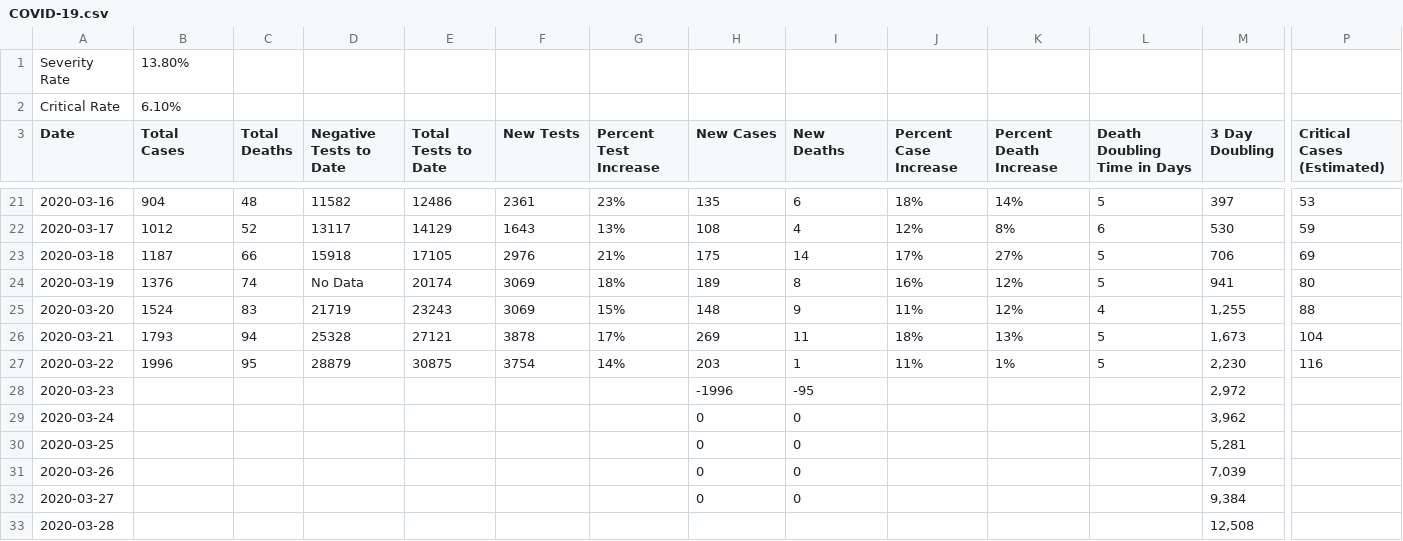
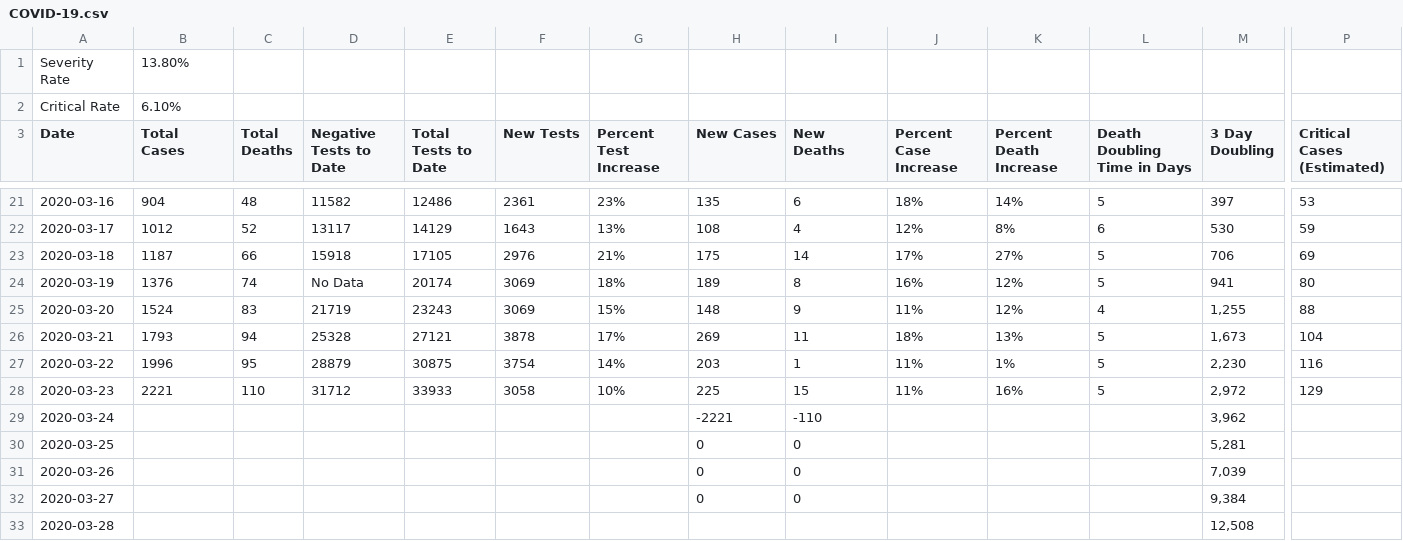
Before and after one commit to kathrynline/wa_coronavirus_viz, a CSV file: COVID-19.csv, drawn as a sheet; only a part is shown, gaps mark what is left out; the diff names each change by its address in the sheet, - before the commit and + after, or states it on an @@ line.

Commit message:
Updated data for 3/23

```diff
--- a/COVID-19.csv
+++ b/COVID-19.csv
-B28 (Total Cases): (empty)
+B28 (Total Cases): 2221
-C28 (Total Deaths): (empty)
+C28 (Total Deaths): 110
-D28 (Negative Tests to Date): (empty)
+D28 (Negative Tests to Date): 31712
-E28 (Total Tests to Date): (empty)
+E28 (Total Tests to Date): 33933
-F28 (New Tests): (empty)
+F28 (New Tests): 3058
-G28 (Percent Test Increase): (empty)
+G28 (Percent Test Increase): 10%
-H28 (New Cases): -1996
+H28 (New Cases): 225
-I28 (New Deaths): -95
+I28 (New Deaths): 15
-J28 (Percent Case Increase): (empty)
+J28 (Percent Case Increase): 11%
-K28 (Percent Death Increase): (empty)
+K28 (Percent Death Increase): 16%
-L28 (Death Doubling Time in Days): (empty)
+L28 (Death Doubling Time in Days): 5
-P28 (Critical Cases (Estimated)): (empty)
+P28 (Critical Cases (Estimated)): 129
-H29 (New Cases): 0
+H29 (New Cases): -2221
-I29 (New Deaths): 0
+I29 (New Deaths): -110
```
Also changed, not shown: clean_data.csv.
